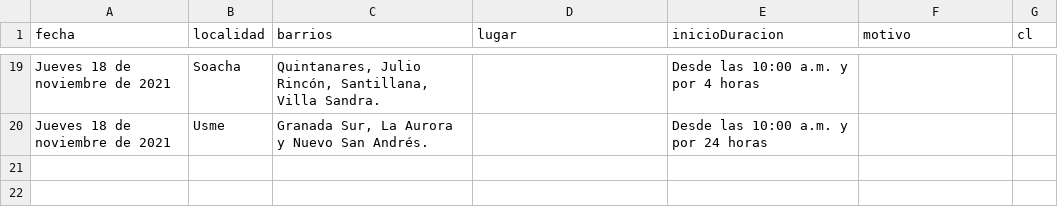
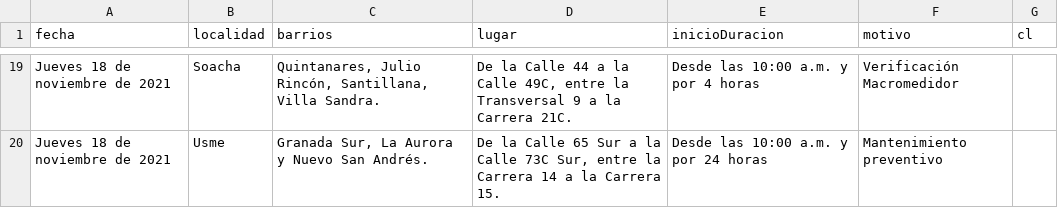
Before and after one commit to SMN947/Cortes-Acueducto-Bogota, a CSV file: Data.csv, drawn as a sheet; only a part is shown, gaps mark what is left out; the diff covers the shown part only; the diff names each change by its address in the sheet, - before the commit and + after, or states it on an @@ line.

```diff
--- a/Data.csv
+++ b/Data.csv
-D19 (lugar): (empty)
+D19 (lugar): De la Calle 44 a la Calle 49C, entre la Transversal 9 a la Carrera 21C.
-F19 (motivo): (empty)
+F19 (motivo): Verificación Macromedidor
-D20 (lugar): (empty)
+D20 (lugar): De la Calle 65 Sur a la Calle 73C Sur, entre la Carrera 14 a la Carrera 15.
-F20 (motivo): (empty)
+F20 (motivo): Mantenimiento preventivo
```
Also changed, not shown: 34 edited cells elsewhere in this file, 1 other file.
